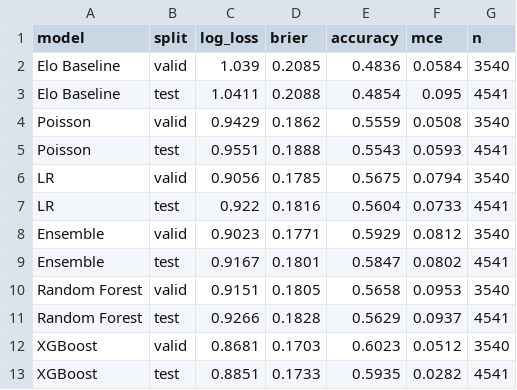
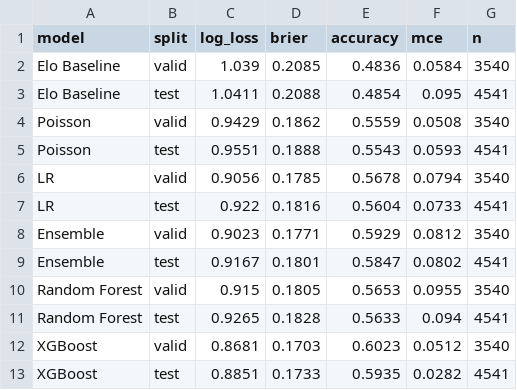
Before and after one commit to keremoktay1/football-prediction-app, a CSV file: data/processed/model_comparison.csv, drawn as a sheet.

```diff
--- a/data/processed/model_comparison.csv
+++ b/data/processed/model_comparison.csv
@@ -5,3 +5,3 @@ Poisson,valid,0.9429,0.1862,0.5559,0.0508,3540
 Poisson,test,0.9551,0.1888,0.5543,0.0593,4541
-LR,valid,0.9056,0.1785,0.5675,0.0794,3540
+LR,valid,0.9056,0.1785,0.5678,0.0794,3540
 LR,test,0.922,0.1816,0.5604,0.0733,4541
@@ -9,4 +9,4 @@ Ensemble,valid,0.9023,0.1771,0.5929,0.0812,3540
 Ensemble,test,0.9167,0.1801,0.5847,0.0802,4541
-Random Forest,valid,0.9151,0.1805,0.5658,0.0953,3540
-Random Forest,test,0.9266,0.1828,0.5629,0.0937,4541
+Random Forest,valid,0.915,0.1805,0.5653,0.0955,3540
+Random Forest,test,0.9265,0.1828,0.5633,0.094,4541
 XGBoost,valid,0.8681,0.1703,0.6023,0.0512,3540
```
Also changed, not shown: data/processed/features_2026_fixtures.csv, data/processed/predictions_all_models.csv, 9 other files.
